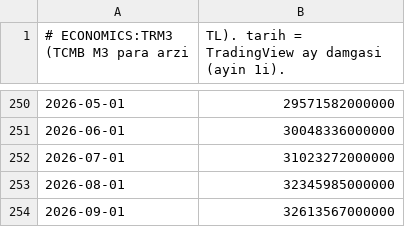
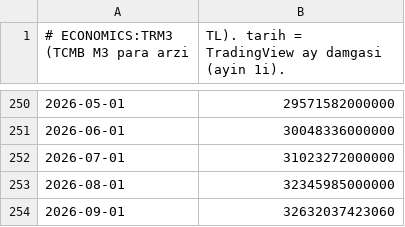
Before and after one commit to Teomanbasar/ikarus-motor, a CSV file: data/m3.csv, drawn as a sheet; only a part is shown, gaps mark what is left out; the diff names each change by its address in the sheet, - before the commit and + after, or states it on an @@ line.

```diff
--- a/data/m3.csv
+++ b/data/m3.csv
-B254: 32613567000000
+B254: 32632037423060
```
Also changed, not shown: 2 other files.
